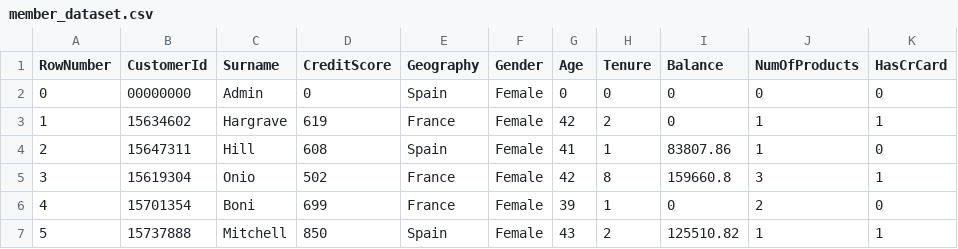
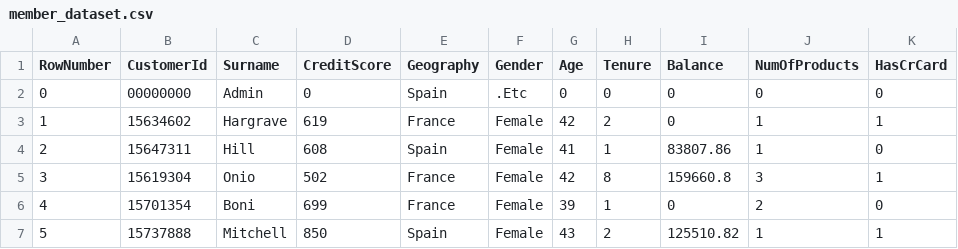
Before and after one commit to arcaorm00/stock_psychic_api, a CSV file: com_stock_api/resources/data/member_dataset.csv, drawn as a sheet; only a part is shown; the diff names each change by its address in the sheet, - before the commit and + after, or states it on an @@ line.

```diff
--- a/com_stock_api/resources/data/member_dataset.csv
+++ b/com_stock_api/resources/data/member_dataset.csv
-F2 (Gender): Female
+F2 (Gender): .Etc
```
Also changed, not shown: 8 other files.
